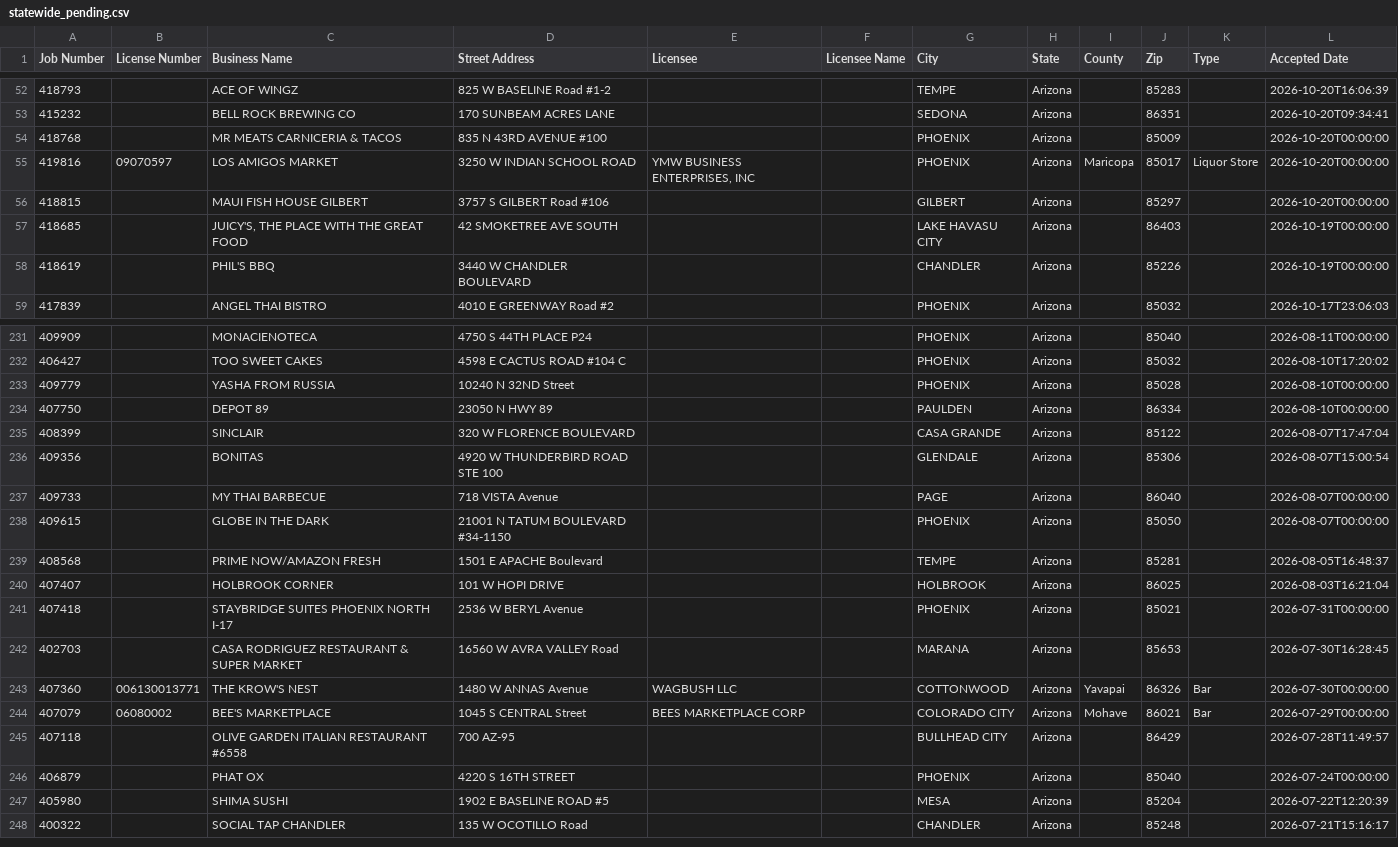
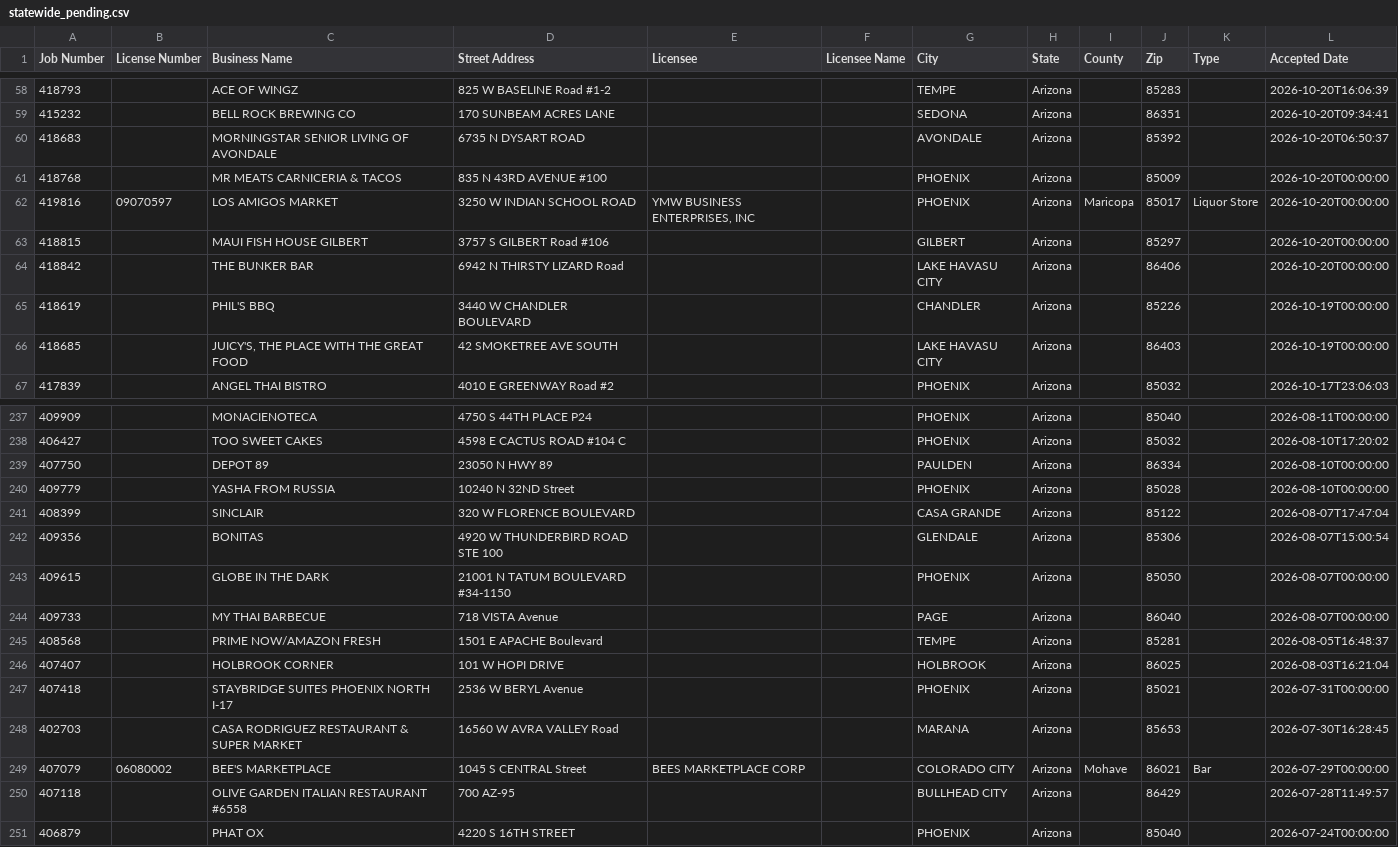
Before and after one commit to calvinmalloy124/phx-opening-soon, a CSV file: data/statewide_pending.csv, drawn as a sheet; only a part is shown, gaps mark what is left out; the diff covers the shown part only.

```diff
--- a/data/statewide_pending.csv
+++ b/data/statewide_pending.csv
@@ -53,2 +59,3 @@ Job Number,License Number,Business Name,Street Address,Licensee,Licensee Name,Ci
 "415232","","BELL ROCK BREWING CO","170 SUNBEAM ACRES LANE ","","","SEDONA","Arizona","","86351","","2026-10-20T09:34:41"
+"418683","","MORNINGSTAR SENIOR LIVING OF AVONDALE","6735 N DYSART ROAD ","","","AVONDALE","Arizona","","85392","","2026-10-20T06:50:37"
 "418768","","MR MEATS CARNICERIA & TACOS","835 N 43RD AVENUE #100","","","PHOENIX","Arizona","","85009","","2026-10-20T00:00:00"
@@ -56,4 +63,5 @@ Job Number,License Number,Business Name,Street Address,Licensee,Licensee Name,Ci
 "418815","","MAUI FISH HOUSE GILBERT","3757 S GILBERT  Road #106","","","GILBERT","Arizona","","85297","","2026-10-20T00:00:00"
+"418842","","THE BUNKER BAR","6942 N THIRSTY LIZARD Road ","","","LAKE HAVASU CITY","Arizona","","86406","","2026-10-20T00:00:00"
+"418619","","PHIL'S BBQ","3440 W CHANDLER BOULEVARD ","","","CHANDLER","Arizona","","85226","","2026-10-19T00:00:00"
 "418685","","JUICY'S, THE PLACE WITH THE GREAT FOOD","42 SMOKETREE AVE SOUTH ","","","LAKE HAVASU CITY","Arizona","","86403","","2026-10-19T00:00:00"
-"418619","","PHIL'S BBQ","3440 W CHANDLER BOULEVARD ","","","CHANDLER","Arizona","","85226","","2026-10-19T00:00:00"
 "417839","","ANGEL THAI BISTRO","4010 E GREENWAY Road #2","","","PHOENIX ","Arizona","","85032","","2026-10-17T23:06:03"
@@ -232,8 +238,8 @@ Job Number,License Number,Business Name,Street Address,Licensee,Licensee Name,Ci
 "406427","","TOO SWEET CAKES","4598 E CACTUS ROAD #104 C","","","PHOENIX","Arizona","","85032","","2026-08-10T17:20:02"
+"407750","","DEPOT 89","23050 N HWY 89 ","","","PAULDEN","Arizona","","86334","","2026-08-10T00:00:00"
 "409779","","YASHA FROM RUSSIA","10240 N 32ND Street ","","","PHOENIX","Arizona","","85028","","2026-08-10T00:00:00"
-"407750","","DEPOT 89","23050 N HWY 89 ","","","PAULDEN","Arizona","","86334","","2026-08-10T00:00:00"
 "408399","","SINCLAIR","320 W FLORENCE BOULEVARD ","","","CASA GRANDE","Arizona","","85122","","2026-08-07T17:47:04"
 "409356","","BONITAS","4920 W THUNDERBIRD ROAD STE 100","","","GLENDALE","Arizona","","85306","","2026-08-07T15:00:54"
+"409615","","GLOBE IN THE DARK","21001 N TATUM BOULEVARD #34-1150","","","PHOENIX","Arizona","","85050","","2026-08-07T00:00:00"
 "409733","","MY THAI BARBECUE","718 VISTA Avenue ","","","PAGE","Arizona","","86040","","2026-08-07T00:00:00"
-"409615","","GLOBE IN THE DARK","21001 N TATUM BOULEVARD #34-1150","","","PHOENIX","Arizona","","85050","","2026-08-07T00:00:00"
 "408568","","PRIME NOW/AMAZON FRESH","1501 E APACHE Boulevard ","","","TEMPE","Arizona","","85281","","2026-08-05T16:48:37"
@@ -242,3 +248,2 @@ Job Number,License Number,Business Name,Street Address,Licensee,Licensee Name,Ci
 "402703","","CASA RODRIGUEZ RESTAURANT & SUPER MARKET","16560 W AVRA VALLEY Road ","","","MARANA","Arizona","","85653","","2026-07-30T16:28:45"
-"407360","006130013771","THE KROW'S NEST","1480 W ANNAS Avenue ","WAGBUSH LLC","","COTTONWOOD","Arizona","Yavapai","86326","Bar","2026-07-30T00:00:00"
 "407079","06080002","BEE'S MARKETPLACE","1045 S CENTRAL Street ","BEES MARKETPLACE CORP","","COLORADO CITY","Arizona","Mohave","86021","Bar","2026-07-29T00:00:00"
@@ -246,3 +251 @@ Job Number,License Number,Business Name,Street Address,Licensee,Licensee Name,Ci
 "406879","","PHAT OX","4220 S 16TH STREET ","","","PHOENIX","Arizona","","85040","","2026-07-24T00:00:00"
-"405980","","SHIMA SUSHI","1902 E BASELINE ROAD #5","","","MESA","Arizona","","85204","","2026-07-22T12:20:39"
-"400322","","SOCIAL TAP CHANDLER","135 W OCOTILLO Road ","","","CHANDLER","Arizona","","85248","","2026-07-21T15:16:17"
```
Also changed, not shown: 6 added rows, 2 removed rows and 41 moved rows elsewhere in this file, 7 other files.
